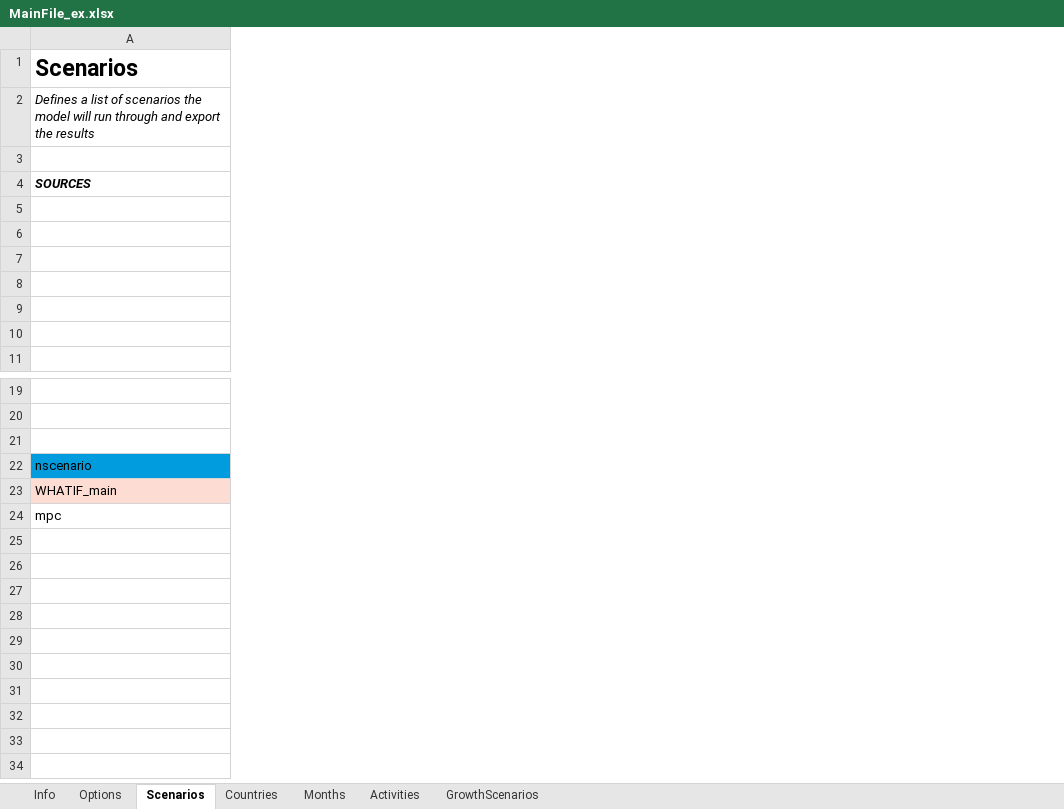
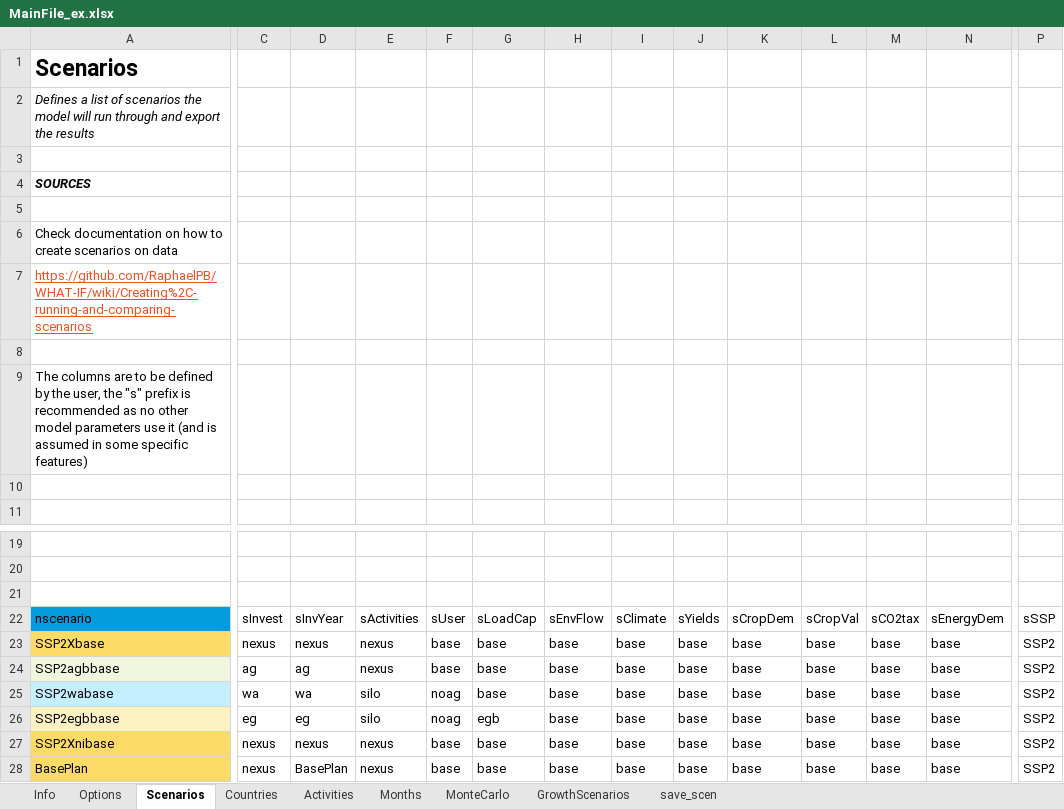
Before and after one commit to RaphaelPB/WHAT-IF, an Excel workbook: Data/MainFile_ex.xlsx, sheet Scenarios, drawn as a sheet; only a part is shown, gaps mark what is left out; values as stored, in another font and other column widths than the file's, no borders; removed rows and columns are numbered as before the commit, all else as after; rows hold the shown columns only; the diff covers the shown part only; the diff names each change by its address in the sheet, - before the commit and + after, or states it on an @@ line.

```diff
--- a/Data/MainFile_ex.xlsx (sheet Scenarios)
+++ b/Data/MainFile_ex.xlsx (sheet Scenarios)
+sheet tab: MonteCarlo
+sheet tab: save_scen
@@ sheet tab order changed: Info | Options | Scenarios | Countries | Activities | Months | MonteCarlo | GrowthScenarios | save_scen @@
+column C, row 22: sInvest
+column D, row 22: sInvYear
+column E, row 22: sActivities
+column F, row 22: sUser
+column G, row 22: sLoadCap
+column H, row 22: sEnvFlow
+column I, row 22: sClimate
+column J, row 22: sYields
+column K, row 22: sCropDem
+column L, row 22: sCropVal
+column M, row 22: sCO2tax
+column N, row 22: sEnergyDem
+column P, row 22: sSSP
+row 6: Check documentation on how to create scenarios on data
+row 7: https://github.com/RaphaelPB/WHAT-IF/wiki/Creating%2C-running-and-comparing-scenarios
-A9: (empty)
+A9: The columns are to be defined by the user, the "s" prefix is recommended as no other model parameters use it (and is assumed in some specific features)
-row 8: (empty)
-row 9: (empty)
-row 23: WHATIF_main
-row 24: mpc
+row 23: SSP2Xbase | nexus | nexus | nexus | base | base | base | base | base | base | base | base | base | SSP2
+row 24: SSP2agbbase | ag | ag | nexus | base | base | base | base | base | base | base | base | base | SSP2
+row 25: SSP2wabase | wa | wa | silo | noag | base | base | base | base | base | base | base | base | SSP2
+row 26: SSP2egbbase | eg | eg | silo | noag | egb | base | base | base | base | base | base | base | SSP2
+row 27: SSP2Xnibase | nexus | nexus | nexus | base | base | base | base | base | base | base | base | base | SSP2
+row 28: BasePlan | nexus | BasePlan | nexus | base | base | base | base | base | base | base | base | base | SSP2
```
Also changed, not shown: cell formats elsewhere in this sheet, sheet Options, sheet Activities, sheet Info, sheet Countries, sheet Months, Data/AgricultureModule_ex.xlsx, Data/CropMarketModule_ex.xlsx, 10 other files.
